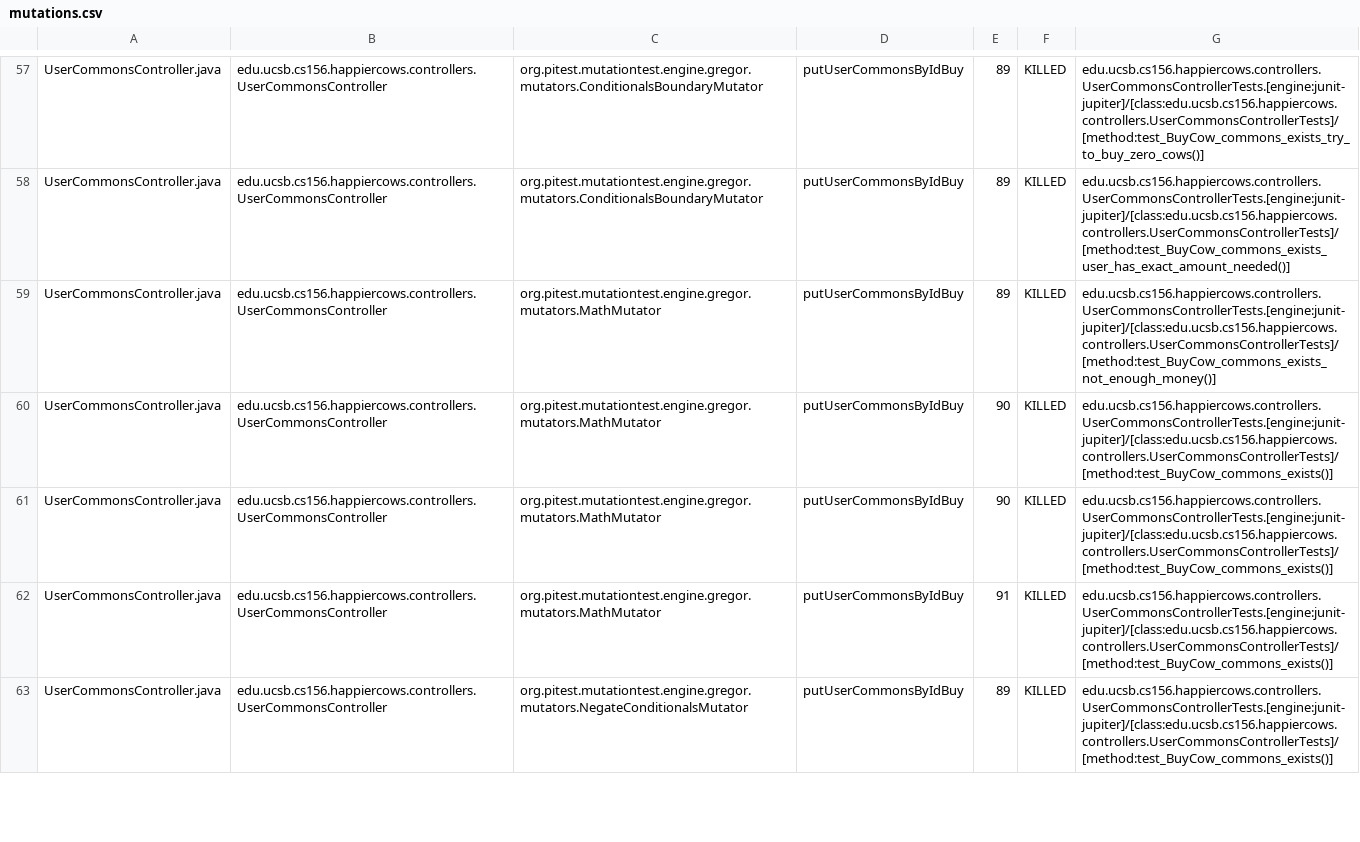
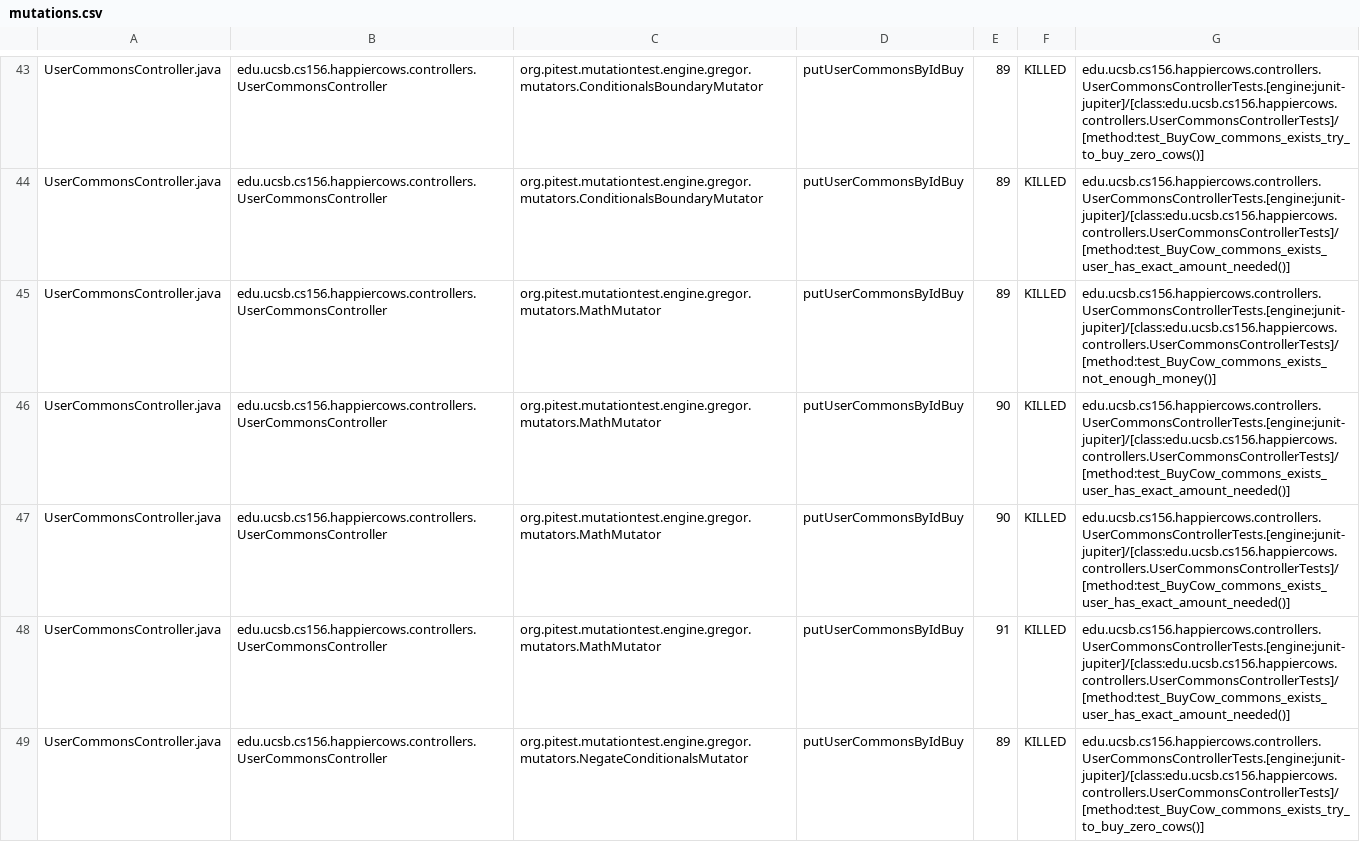
Before and after one commit to ucsb-cs156-s23/proj-happycows-s23-6pm-4, a CSV file: prs/22/pitest/mutations.csv, drawn as a sheet; only a part is shown, gaps mark what is left out; the diff covers the shown part only.

Commit message:
Deploying to gh-pages from @ ucsb-cs156-s23/proj-happycows-s23-6pm-4@cd5f9e22b702edb417c24aeb5858c0afc3e0157e 🚀

```diff
--- a/prs/22/pitest/mutations.csv
+++ b/prs/22/pitest/mutations.csv
@@ -59,5 +45,5 @@ UserCommonsController.java,edu.ucsb.cs156.happiercows.controllers.UserCommonsCon
 UserCommonsController.java,edu.ucsb.cs156.happiercows.controllers.UserCommonsController,org.pitest.mutationtest.engine.gregor.mutators.MathMutator,putUserCommonsByIdBuy,89,KILLED,edu.ucsb.cs156.happiercows.controllers.UserCommonsControllerTests.[engine:junit-jupiter]/[class:edu.ucsb.cs156.happiercows.controllers.UserCommonsControllerTests]/[method:test_BuyCow_commons_exists_not_enough_money()]
-UserCommonsController.java,edu.ucsb.cs156.happiercows.controllers.UserCommonsController,org.pitest.mutationtest.engine.gregor.mutators.MathMutator,putUserCommonsByIdBuy,90,KILLED,edu.ucsb.cs156.happiercows.controllers.UserCommonsControllerTests.[engine:junit-jupiter]/[class:edu.ucsb.cs156.happiercows.controllers.UserCommonsControllerTests]/[method:test_BuyCow_commons_exists()]
-UserCommonsController.java,edu.ucsb.cs156.happiercows.controllers.UserCommonsController,org.pitest.mutationtest.engine.gregor.mutators.MathMutator,putUserCommonsByIdBuy,90,KILLED,edu.ucsb.cs156.happiercows.controllers.UserCommonsControllerTests.[engine:junit-jupiter]/[class:edu.ucsb.cs156.happiercows.controllers.UserCommonsControllerTests]/[method:test_BuyCow_commons_exists()]
-UserCommonsController.java,edu.ucsb.cs156.happiercows.controllers.UserCommonsController,org.pitest.mutationtest.engine.gregor.mutators.MathMutator,putUserCommonsByIdBuy,91,KILLED,edu.ucsb.cs156.happiercows.controllers.UserCommonsControllerTests.[engine:junit-jupiter]/[class:edu.ucsb.cs156.happiercows.controllers.UserCommonsControllerTests]/[method:test_BuyCow_commons_exists()]
-UserCommonsController.java,edu.ucsb.cs156.happiercows.controllers.UserCommonsController,org.pitest.mutationtest.engine.gregor.mutators.NegateConditionalsMutator,putUserCommonsByIdBuy,89,KILLED,edu.ucsb.cs156.happiercows.controllers.UserCommonsControllerTests.[engine:junit-jupiter]/[class:edu.ucsb.cs156.happiercows.controllers.UserCommonsControllerTests]/[method:test_BuyCow_commons_exists()]
+UserCommonsController.java,edu.ucsb.cs156.happiercows.controllers.UserCommonsController,org.pitest.mutationtest.engine.gregor.mutators.MathMutator,putUserCommonsByIdBuy,90,KILLED,edu.ucsb.cs156.happiercows.controllers.UserCommonsControllerTests.[engine:junit-jupiter]/[class:edu.ucsb.cs156.happiercows.controllers.UserCommonsControllerTests]/[method:test_BuyCow_commons_exists_user_has_exact_amount_needed()]
+UserCommonsController.java,edu.ucsb.cs156.happiercows.controllers.UserCommonsController,org.pitest.mutationtest.engine.gregor.mutators.MathMutator,putUserCommonsByIdBuy,90,KILLED,edu.ucsb.cs156.happiercows.controllers.UserCommonsControllerTests.[engine:junit-jupiter]/[class:edu.ucsb.cs156.happiercows.controllers.UserCommonsControllerTests]/[method:test_BuyCow_commons_exists_user_has_exact_amount_needed()]
+UserCommonsController.java,edu.ucsb.cs156.happiercows.controllers.UserCommonsController,org.pitest.mutationtest.engine.gregor.mutators.MathMutator,putUserCommonsByIdBuy,91,KILLED,edu.ucsb.cs156.happiercows.controllers.UserCommonsControllerTests.[engine:junit-jupiter]/[class:edu.ucsb.cs156.happiercows.controllers.UserCommonsControllerTests]/[method:test_BuyCow_commons_exists_user_has_exact_amount_needed()]
+UserCommonsController.java,edu.ucsb.cs156.happiercows.controllers.UserCommonsController,org.pitest.mutationtest.engine.gregor.mutators.NegateConditionalsMutator,putUserCommonsByIdBuy,89,KILLED,edu.ucsb.cs156.happiercows.controllers.UserCommonsControllerTests.[engine:junit-jupiter]/[class:edu.ucsb.cs156.happiercows.controllers.UserCommonsControllerTests]/[method:test_BuyCow_commons_exists_try_to_buy_zero_cows()]
```
Also changed, not shown: 6 added rows, 6 removed rows, 41 moved rows and 15 edited cells elsewhere in this file, 22 other files.
